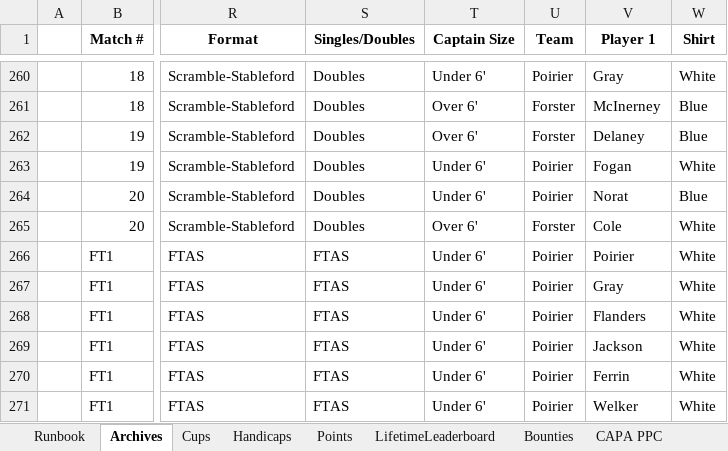
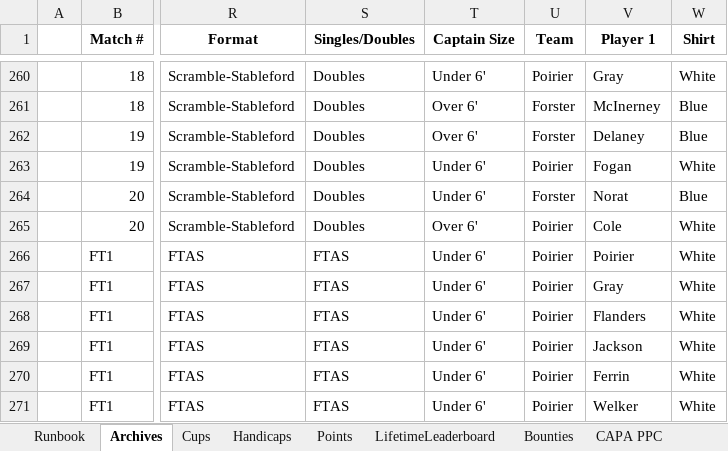
Before and after one commit to craighilts/fbc-data, an Excel workbook: FBC_Data.xlsx, sheet Archives, drawn as a sheet; only a part is shown, gaps mark what is left out; values as stored, in another font and other column widths than the file's, no borders; the diff covers the shown part only; the diff names each change by its address in the sheet, - before the commit and + after, or states it on an @@ line.

```diff
--- a/FBC_Data.xlsx (sheet Archives)
+++ b/FBC_Data.xlsx (sheet Archives)
-U264 (Team): Poirier
+U264 (Team): Forster
-U265 (Team): Forster
+U265 (Team): Poirier
```
Also changed, not shown: 22 edited cells elsewhere in this sheet.
